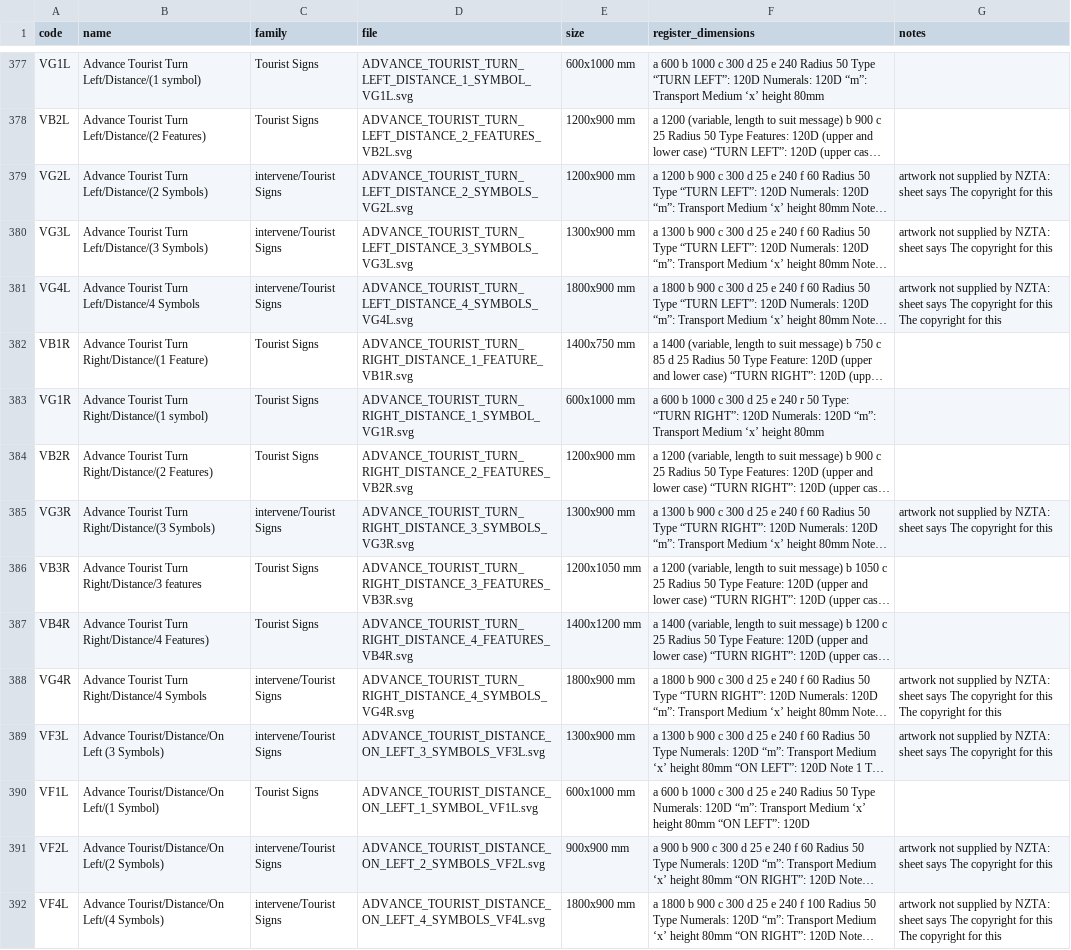
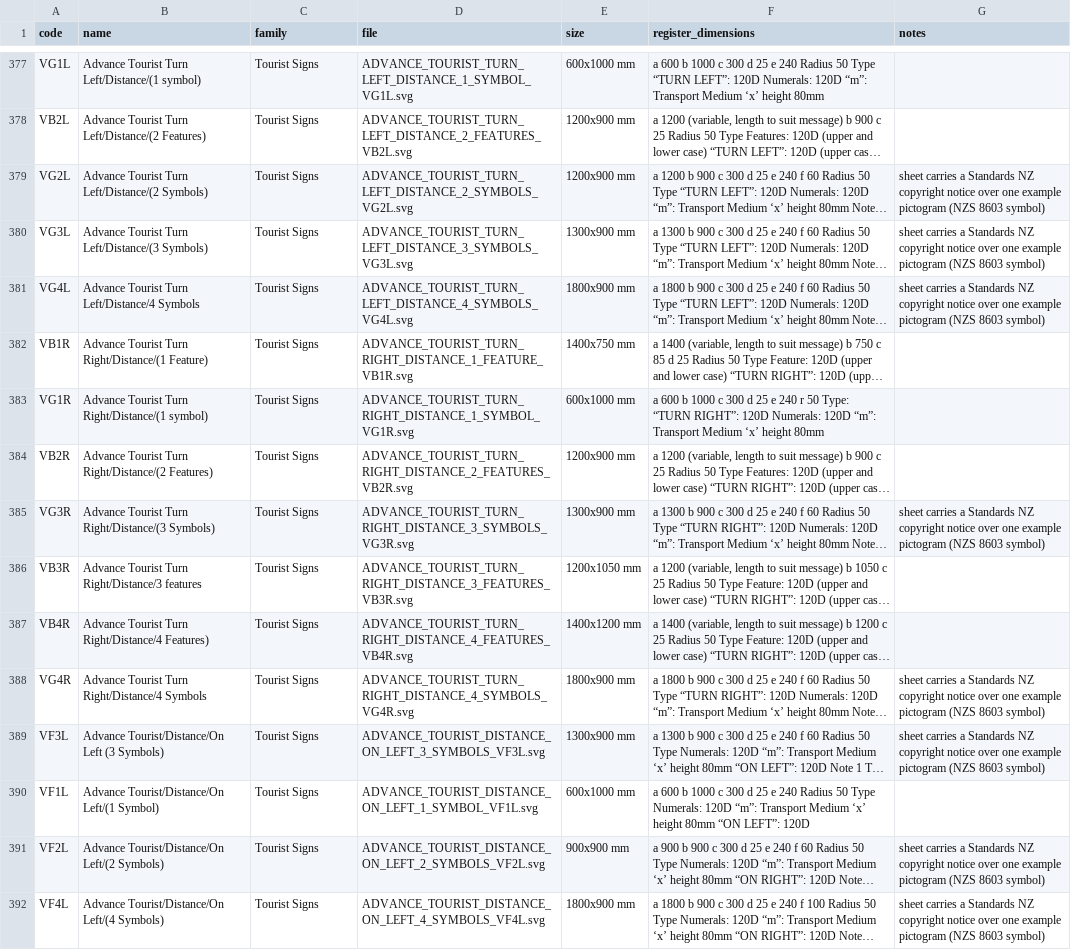
Before and after one commit to wr-rusty/Australian-Standards, a CSV file: NZ TCD Manual/SVGs/MANIFEST.csv, drawn as a sheet; only a part is shown, gaps mark what is left out; long unchanged cells end in …; the diff covers the shown part only; the diff names each change by its address in the sheet, - before the commit and + after, or states it on an @@ line.

```diff
--- a/NZ TCD Manual/SVGs/MANIFEST.csv
+++ b/NZ TCD Manual/SVGs/MANIFEST.csv
-C379:C381 (family): intervene/Tourist Signs
+C379:C381 (family): Tourist Signs
-G379:G380 (notes): artwork not supplied by NZTA: sheet says The copyright for this
+G379:G380 (notes): sheet carries a Standards NZ copyright notice over one example pictogram (NZS 8603 symbol)
-G381 (notes): artwork not supplied by NZTA: sheet says The copyright for this The copyright for this
+G381 (notes): sheet carries a Standards NZ copyright notice over one example pictogram (NZS 8603 symbol)
-C385 (family): intervene/Tourist Signs
+C385 (family): Tourist Signs
-G385 (notes): artwork not supplied by NZTA: sheet says The copyright for this
+G385 (notes): sheet carries a Standards NZ copyright notice over one example pictogram (NZS 8603 symbol)
-C388:C389 (family): intervene/Tourist Signs
+C388:C389 (family): Tourist Signs
-G388 (notes): artwork not supplied by NZTA: sheet says The copyright for this The copyright for this
+G388 (notes): sheet carries a Standards NZ copyright notice over one example pictogram (NZS 8603 symbol)
-G389 (notes): artwork not supplied by NZTA: sheet says The copyright for this
+G389 (notes): sheet carries a Standards NZ copyright notice over one example pictogram (NZS 8603 symbol)
-C391:C392 (family): intervene/Tourist Signs
+C391:C392 (family): Tourist Signs
-G391 (notes): artwork not supplied by NZTA: sheet says The copyright for this
+G391 (notes): sheet carries a Standards NZ copyright notice over one example pictogram (NZS 8603 symbol)
-G392 (notes): artwork not supplied by NZTA: sheet says The copyright for this The copyright for this
+G392 (notes): sheet carries a Standards NZ copyright notice over one example pictogram (NZS 8603 symbol)
```
Also changed, not shown: 52 edited cells elsewhere in this file, 36 other files.
